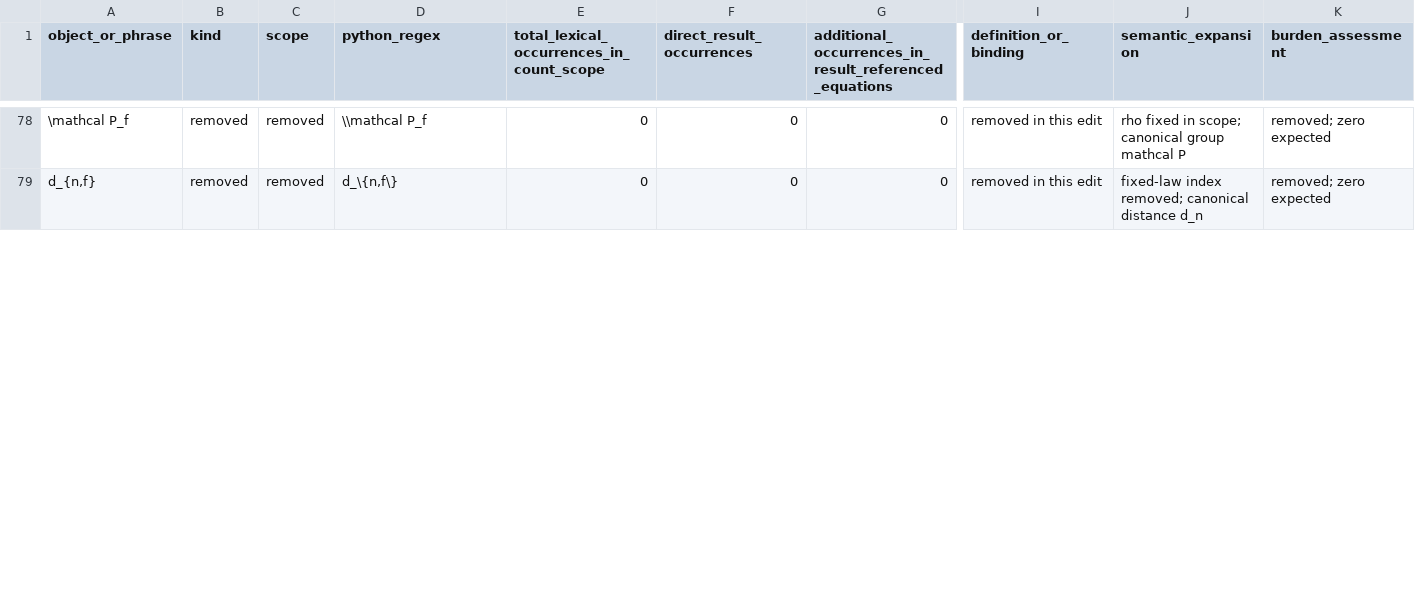
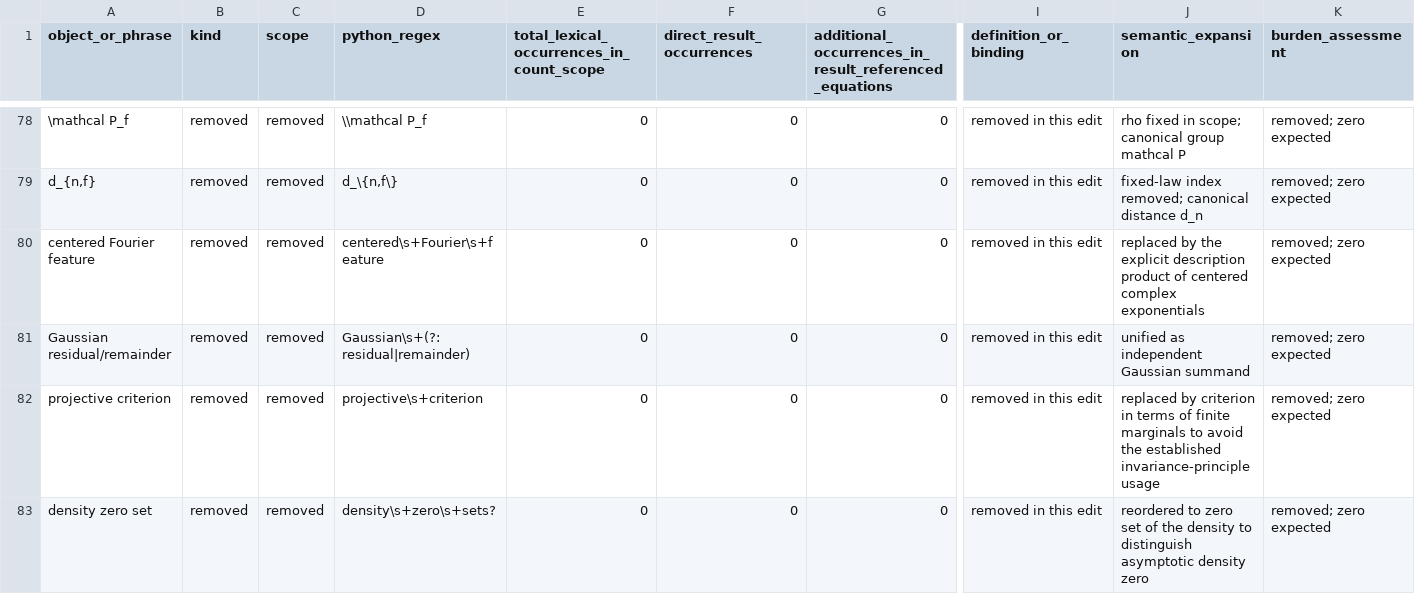
Before and after one commit to OstensibleParadox/no-gauss, a TSV file: audit/notation-review.tsv, drawn as a sheet; only a part is shown, gaps mark what is left out; rows hold the shown columns only; the diff covers the shown part only; the diff names each change by its address in the sheet, - before the commit and + after, or states it on an @@ line.

```diff
--- a/audit/notation-review.tsv
+++ b/audit/notation-review.tsv
+row 80: centered Fourier feature | removed | removed | centered\s+Fourier\s+feature | 0 | 0 | 0 | removed in this edit | replaced by the explicit description product of centered complex exponentials | removed; zero expected
+row 81: Gaussian residual/remainder | removed | removed | Gaussian\s+(?:residual|remainder) | 0 | 0 | 0 | removed in this edit | unified as independent Gaussian summand | removed; zero expected
+row 82: projective criterion | removed | removed | projective\s+criterion | 0 | 0 | 0 | removed in this edit | replaced by criterion in terms of finite marginals to avoid the established invariance-principle usage | removed; zero expected
+row 83: density zero set | removed | removed | density\s+zero\s+sets? | 0 | 0 | 0 | removed in this edit | reordered to zero set of the density to distinguish asymptotic density zero | removed; zero expected
```
Also changed, not shown: 1 added row and 62 edited cells elsewhere in this file, audit/terminology-collisions.tsv, 9 other files.
